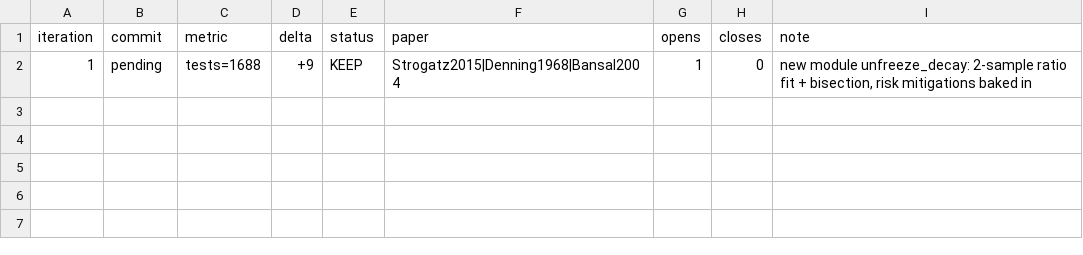
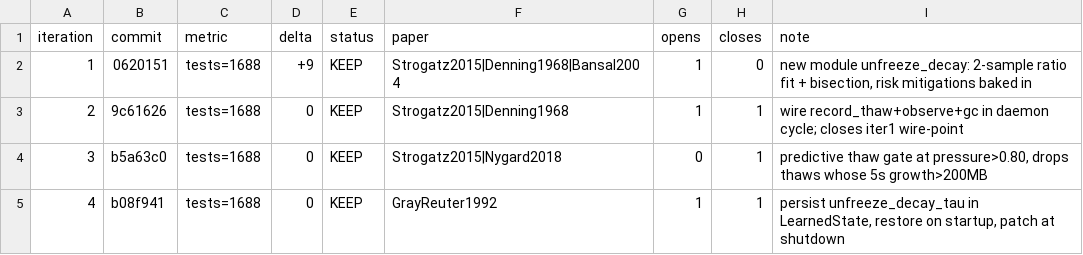
Before and after one commit to Eduardo13x/apollo-silicon-reactor, a TSV file: .apollo-evolve/251018-unfreeze-decay/results.tsv, drawn as a sheet.

```diff
--- a/.apollo-evolve/251018-unfreeze-decay/results.tsv
+++ b/.apollo-evolve/251018-unfreeze-decay/results.tsv
@@ -1,2 +1,5 @@
 iteration	commit	metric	delta	status	paper	opens	closes	note
-1	pending	tests=1688	+9	KEEP	Strogatz2015|Denning1968|Bansal2004	1	0	new module unfreeze_decay: 2-sample ratio fit + bisection, risk mitigations baked in
+1	0620151	tests=1688	+9	KEEP	Strogatz2015|Denning1968|Bansal2004	1	0	new module unfreeze_decay: 2-sample ratio fit + bisection, risk mitigations baked in
+2	9c61626	tests=1688	0	KEEP	Strogatz2015|Denning1968	1	1	wire record_thaw+observe+gc in daemon cycle; closes iter1 wire-point
+3	b5a63c0	tests=1688	0	KEEP	Strogatz2015|Nygard2018	0	1	predictive thaw gate at pressure>0.80, drops thaws whose 5s growth>200MB
+4	b08f941	tests=1688	0	KEEP	GrayReuter1992	1	1	persist unfreeze_decay_tau in LearnedState, restore on startup, patch at shutdown
```
Also changed, not shown: 5 other files.
